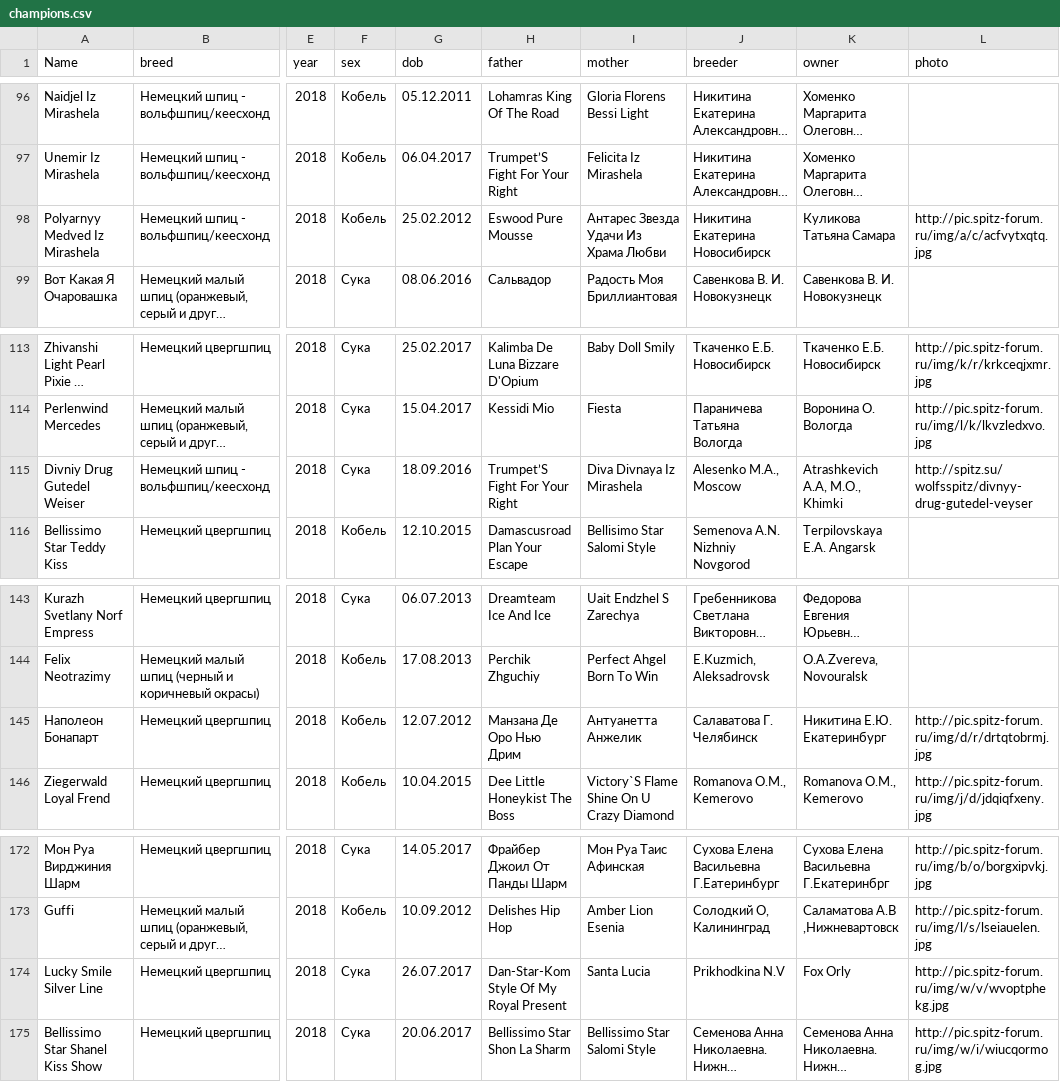
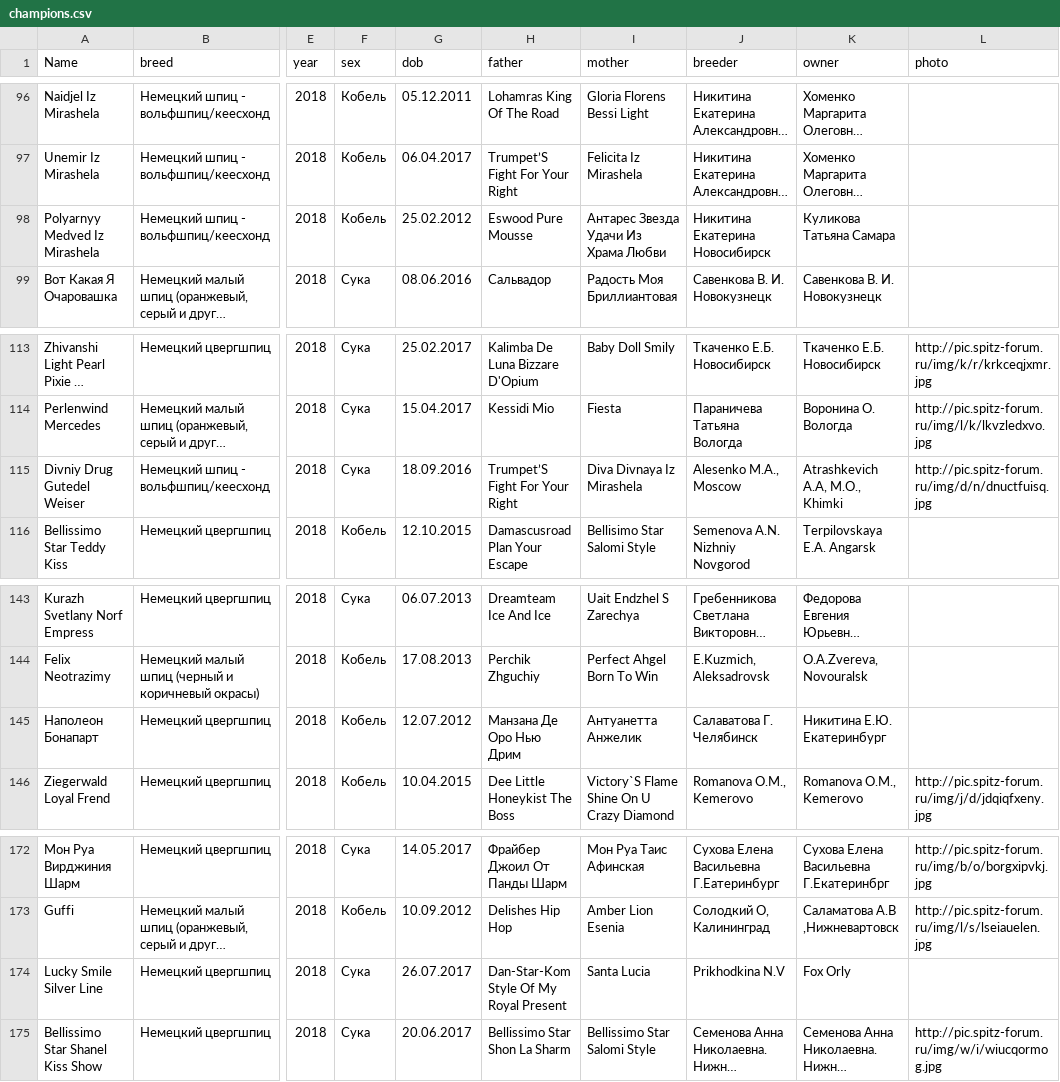
Before and after one commit to Itzamna/nkp-spitz, a CSV file: _data/champions.csv, drawn as a sheet; only a part is shown, gaps mark what is left out; long unchanged cells end in …; the diff covers the shown part only; the diff names each change by its address in the sheet, - before the commit and + after, or states it on an @@ line.

```diff
--- a/_data/champions.csv
+++ b/_data/champions.csv
-L98 (photo): http://pic.spitz-forum.ru/img/a/c/acfvytxqtq.jpg
+L98 (photo): (empty)
-L115 (photo): http://spitz.su/wolfsspitz/divnyy-drug-gutedel-veyser
+L115 (photo): http://pic.spitz-forum.ru/img/d/n/dnuctfuisq.jpg
-L145 (photo): http://pic.spitz-forum.ru/img/d/r/drtqtobrmj.jpg
+L145 (photo): (empty)
-L174 (photo): http://pic.spitz-forum.ru/img/w/v/wvoptphekg.jpg
+L174 (photo): (empty)
```
Also changed, not shown: 8 edited cells elsewhere in this file, 10 other files.
